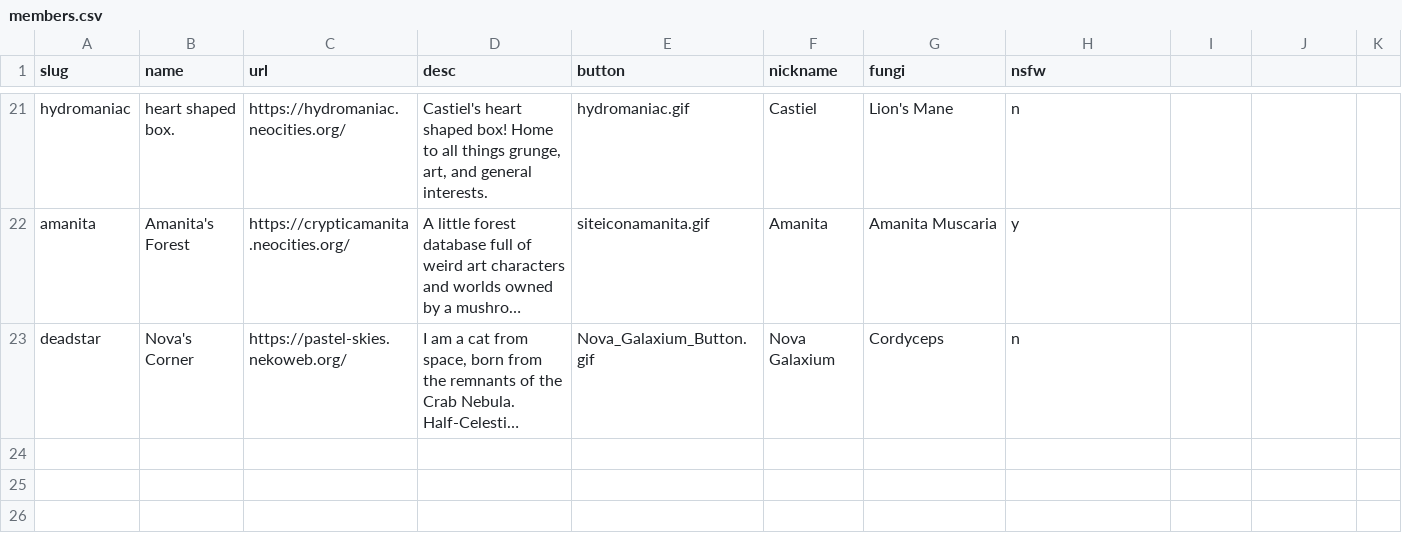
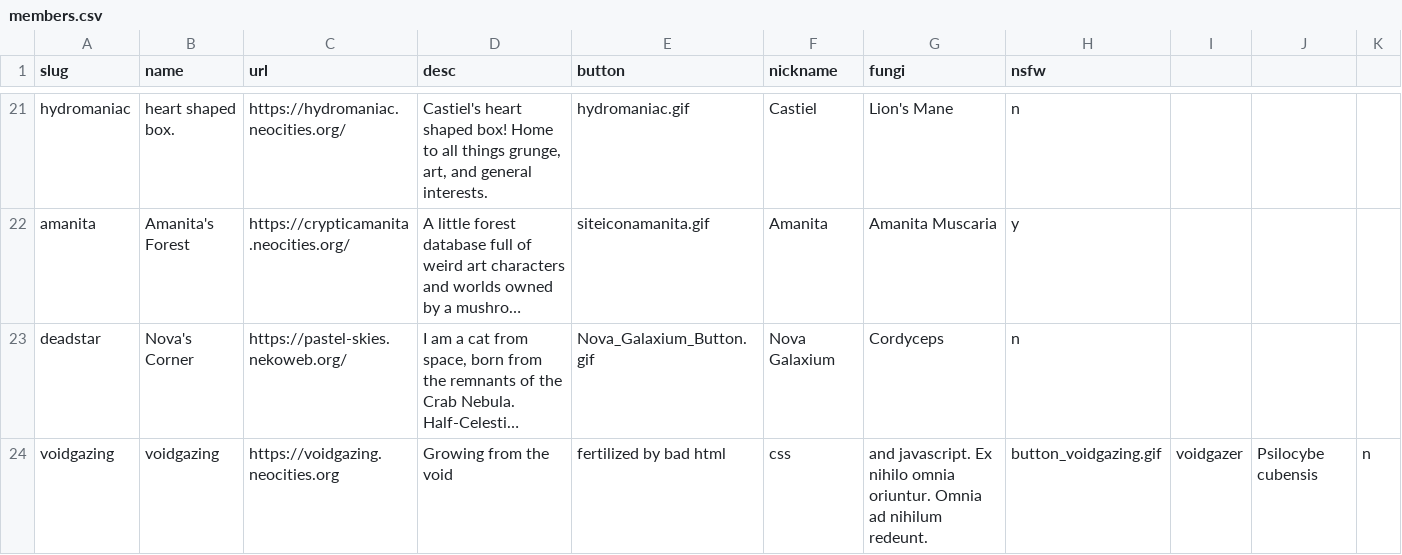
Before and after one commit to glumeshroom/void.shrooms, a CSV file: _data/members.csv, drawn as a sheet; only a part is shown, gaps mark what is left out; long unchanged cells end in …; the diff names each change by its address in the sheet, - before the commit and + after, or states it on an @@ line.

```diff
--- a/_data/members.csv
+++ b/_data/members.csv
+row 24: voidgazing | voidgazing | https://voidgazing.neocities.org | Growing from the void | fertilized by bad html | css | and javascript. Ex nihilo omnia oriuntur. Omnia ad nihilum redeunt. | button_voidgazing.gif | voidgazer | Psilocybe cubensis | n
```
Also changed, not shown: 1 other file.
